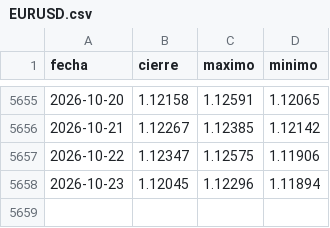
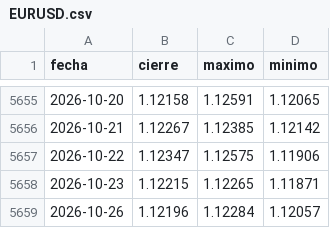
Before and after one commit to Aigosco/Bolsa-Radar, a CSV file: datos/precios/EURUSD.csv, drawn as a sheet; only a part is shown, gaps mark what is left out.

```diff
--- a/datos/precios/EURUSD.csv
+++ b/datos/precios/EURUSD.csv
@@ -5657,2 +5657,3 @@ fecha,cierre,maximo,minimo
 2026-10-22,1.12347,1.12575,1.11906
-2026-10-23,1.12045,1.12296,1.11894
+2026-10-23,1.12215,1.12265,1.11871
+2026-10-26,1.12196,1.12284,1.12057
```
Also changed, not shown: datos/precios/AUDUSD.csv, datos/precios/DXY.csv, 25 other files.
